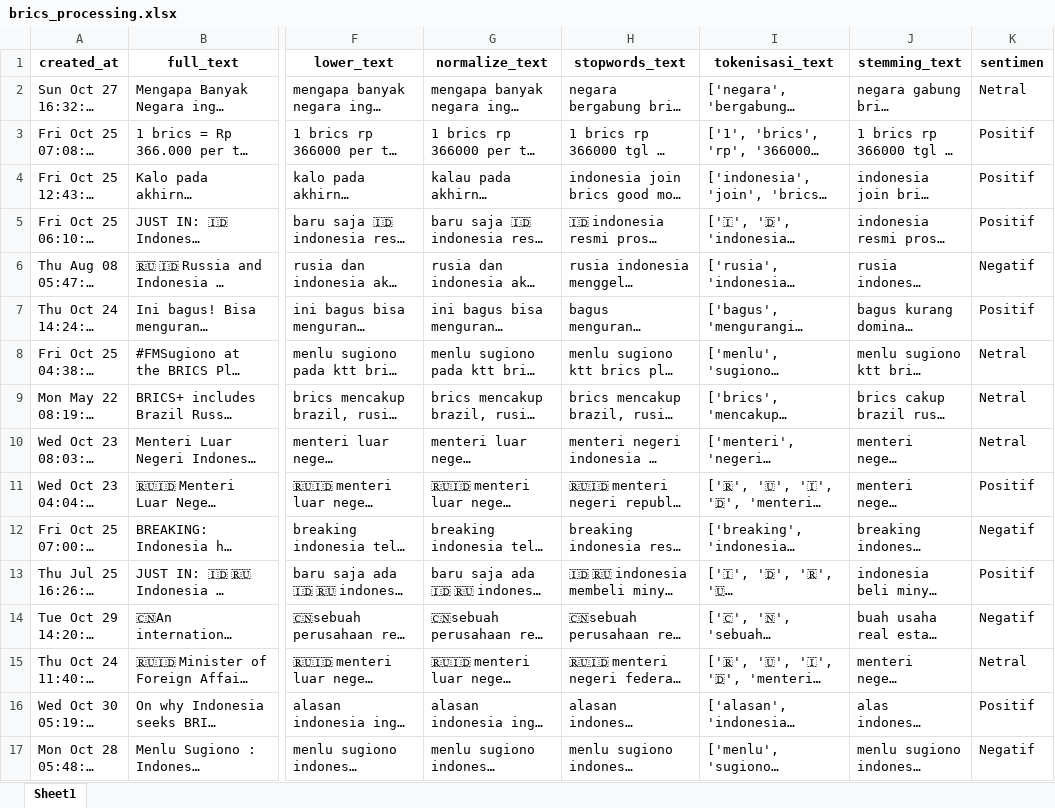
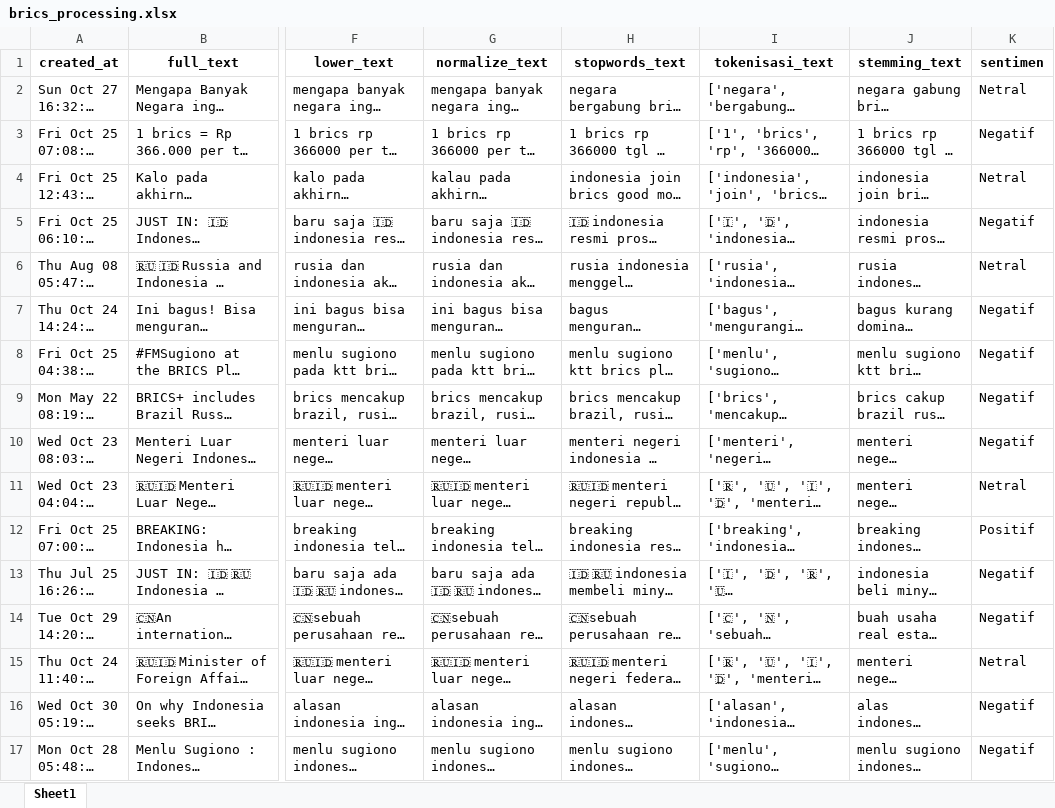
Before and after one commit to Azuredeer/sentiment_analysis_brics, an Excel workbook: dataset sentimen/brics_processing.xlsx, sheet Sheet1, drawn as a sheet; only a part is shown, gaps mark what is left out; long unchanged cells end in …; values as stored, in another font and other column widths than the file's, no borders; the diff covers the shown part only; the diff names each change by its address in the sheet, - before the commit and + after, or states it on an @@ line.

```diff
--- a/dataset sentimen/brics_processing.xlsx (sheet Sheet1)
+++ b/dataset sentimen/brics_processing.xlsx (sheet Sheet1)
-K3 (sentimen): Positif
+K3 (sentimen): Negatif
-K4 (sentimen): Positif
+K4 (sentimen): Netral
-K5 (sentimen): Positif
+K5 (sentimen): Negatif
-K6 (sentimen): Negatif
+K6 (sentimen): Netral
-K7 (sentimen): Positif
+K7 (sentimen): Negatif
-K8:K10 (sentimen): Netral
+K8:K10 (sentimen): Negatif
-K11 (sentimen): Positif
+K11 (sentimen): Netral
-K12 (sentimen): Negatif
+K12 (sentimen): Positif
-K13 (sentimen): Positif
+K13 (sentimen): Negatif
-K16 (sentimen): Positif
+K16 (sentimen): Negatif
```
Also changed, not shown: 1826 edited cells elsewhere in this sheet, 4 other files.
